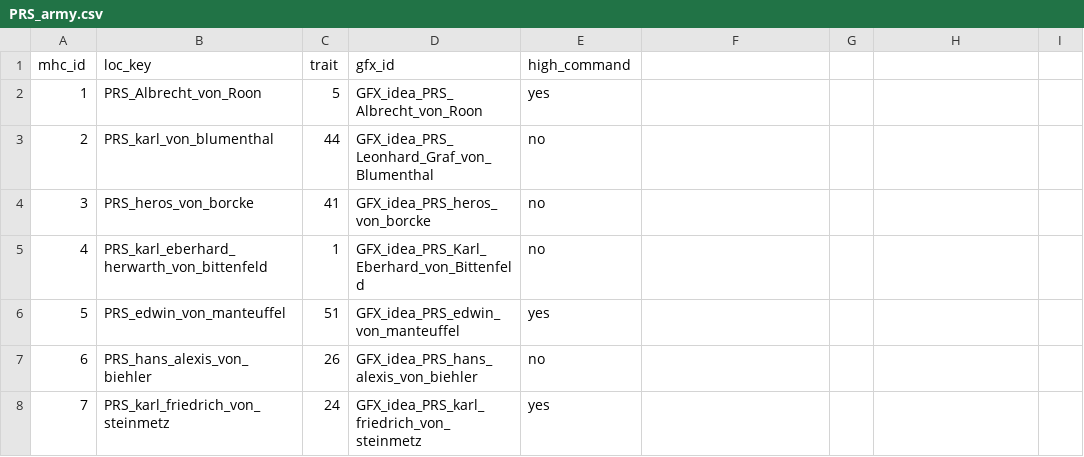
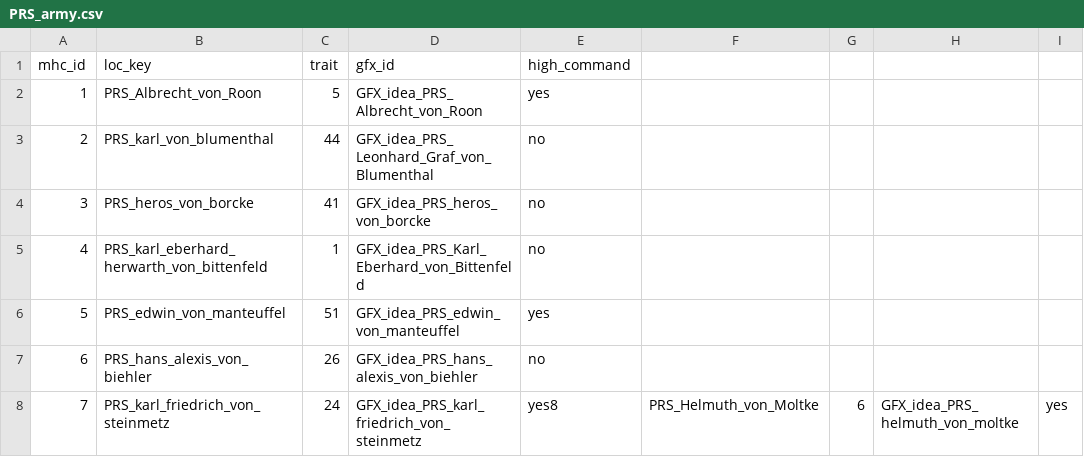
Before and after one commit to EoaNB-Team/EoaNB, a CSV file: toi/documentation/MHC advisors/PRS/PRS_army.csv, drawn as a sheet.

```diff
--- a/toi/documentation/MHC advisors/PRS/PRS_army.csv
+++ b/toi/documentation/MHC advisors/PRS/PRS_army.csv
@@ -7,2 +7,2 @@ mhc_id;loc_key;trait;gfx_id;high_command
 6;PRS_hans_alexis_von_biehler;26;GFX_idea_PRS_hans_alexis_von_biehler;no
-7;PRS_karl_friedrich_von_steinmetz;24;GFX_idea_PRS_karl_friedrich_von_steinmetz;yes
+7;PRS_karl_friedrich_von_steinmetz;24;GFX_idea_PRS_karl_friedrich_von_steinmetz;yes8;PRS_Helmuth_von_Moltke;6;GFX_idea_PRS_helmuth_von_moltke;yes
```
Also changed, not shown: 15 other files.
